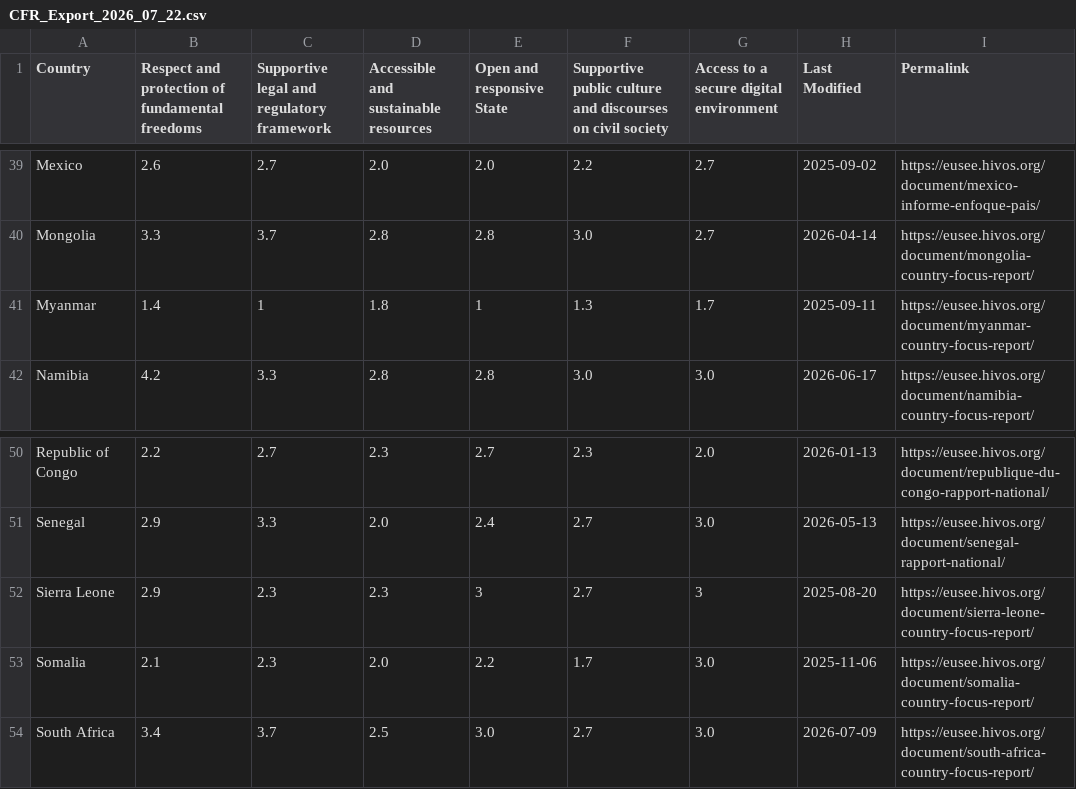
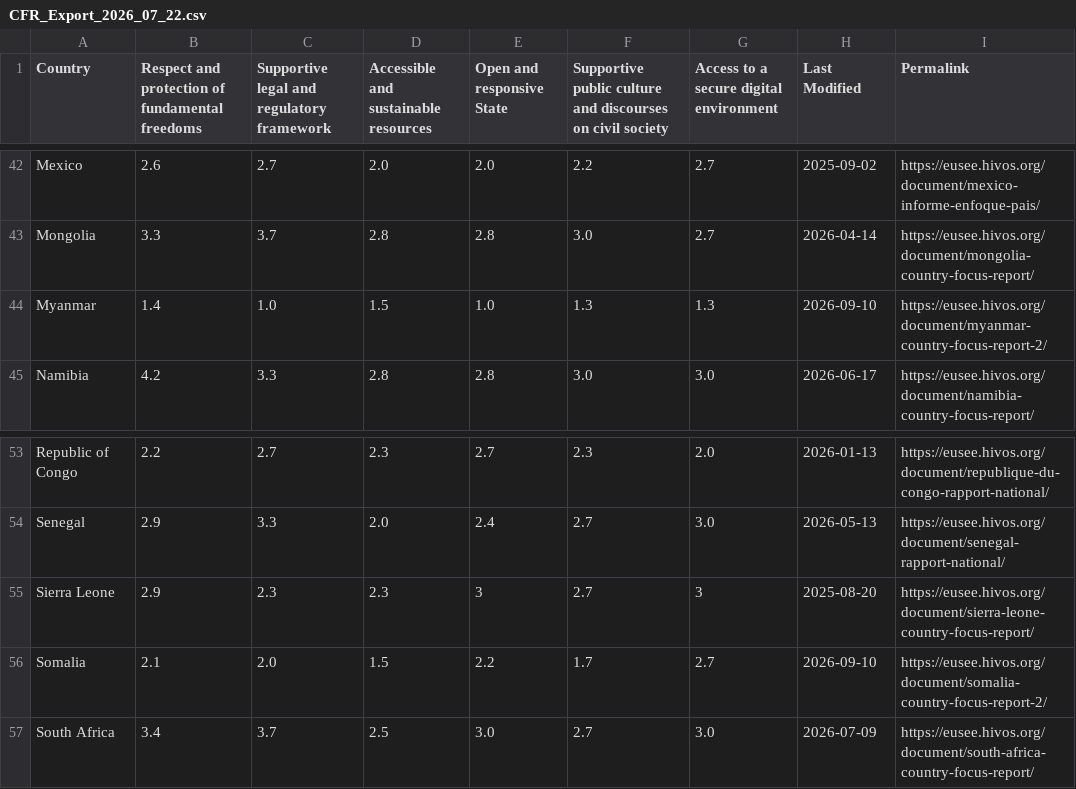
Before and after one commit to kyalorichard/EESU_Dashboard, a CSV file: exports/CFR_Export_2026_07_22.csv, drawn as a sheet; only a part is shown, gaps mark what is left out; the diff covers the shown part only.

```diff
--- a/exports/CFR_Export_2026_07_22.csv
+++ b/exports/CFR_Export_2026_07_22.csv
@@ -40,3 +43,3 @@ Mexico,2.6,2.7,2.0,2.0,2.2,2.7,2025-09-02,https://eusee.hivos.org/document/mexic
 Mongolia,3.3,3.7,2.8,2.8,3.0,2.7,2026-04-14,https://eusee.hivos.org/document/mongolia-country-focus-report/
-Myanmar,1.4,1,1.8,1,1.3,1.7,2025-09-11,https://eusee.hivos.org/document/myanmar-country-focus-report/
+Myanmar,1.4,1.0,1.5,1.0,1.3,1.3,2026-09-10,https://eusee.hivos.org/document/myanmar-country-focus-report-2/
 Namibia,4.2,3.3,2.8,2.8,3.0,3.0,2026-06-17,https://eusee.hivos.org/document/namibia-country-focus-report/
@@ -52,3 +55,3 @@ Senegal,2.9,3.3,2.0,2.4,2.7,3.0,2026-05-13,https://eusee.hivos.org/document/sene
 "Sierra Leone",2.9,2.3,2.3,3,2.7,3,2025-08-20,https://eusee.hivos.org/document/sierra-leone-country-focus-report/
-Somalia,2.1,2.3,2.0,2.2,1.7,3.0,2025-11-06,https://eusee.hivos.org/document/somalia-country-focus-report/
+Somalia,2.1,2.0,1.5,2.2,1.7,2.7,2026-09-10,https://eusee.hivos.org/document/somalia-country-focus-report-2/
 "South Africa",3.4,3.7,2.5,3.0,2.7,3.0,2026-07-09,https://eusee.hivos.org/document/south-africa-country-focus-report/
```
Also changed, not shown: 3 added rows and 34 edited cells elsewhere in this file.
